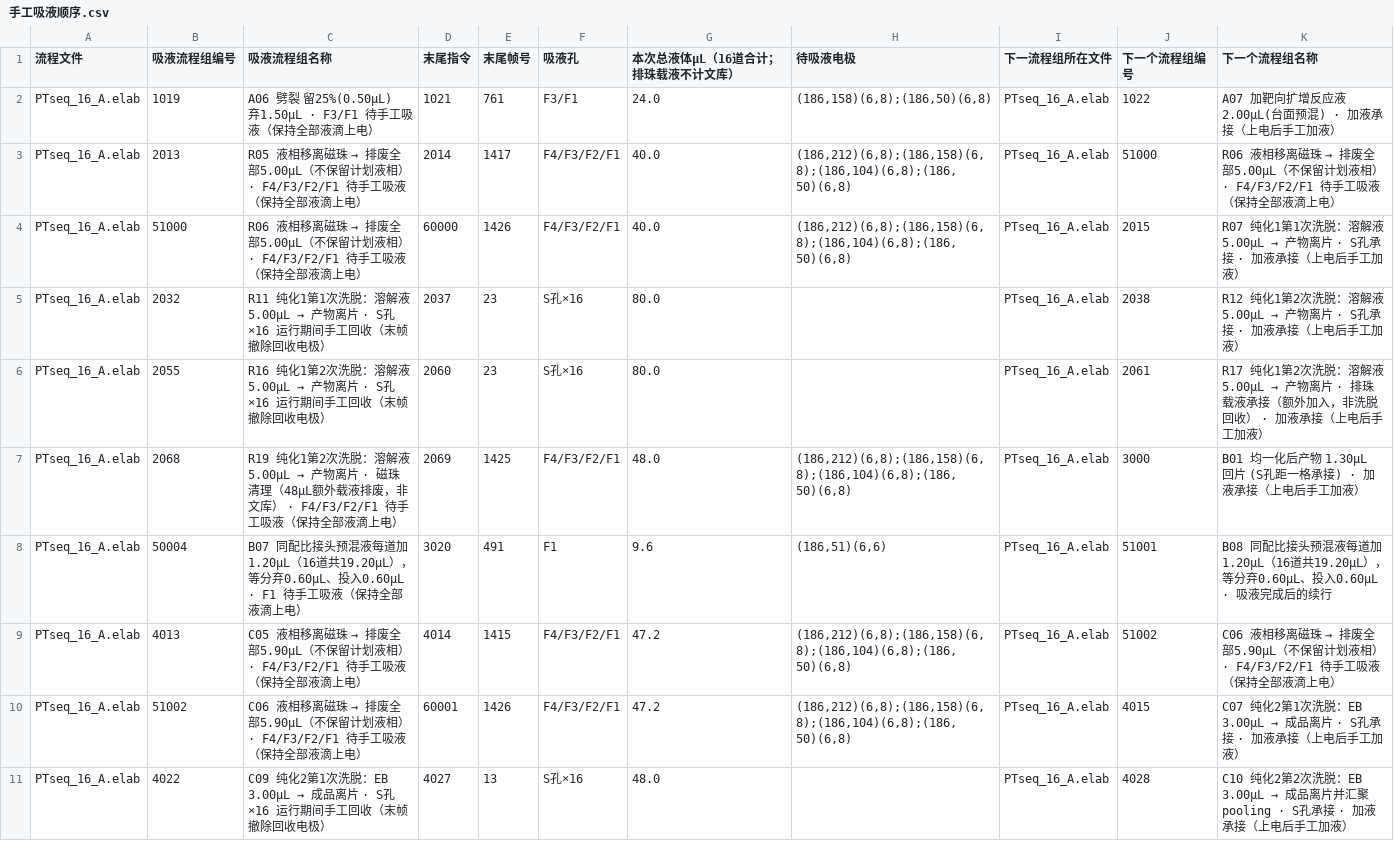
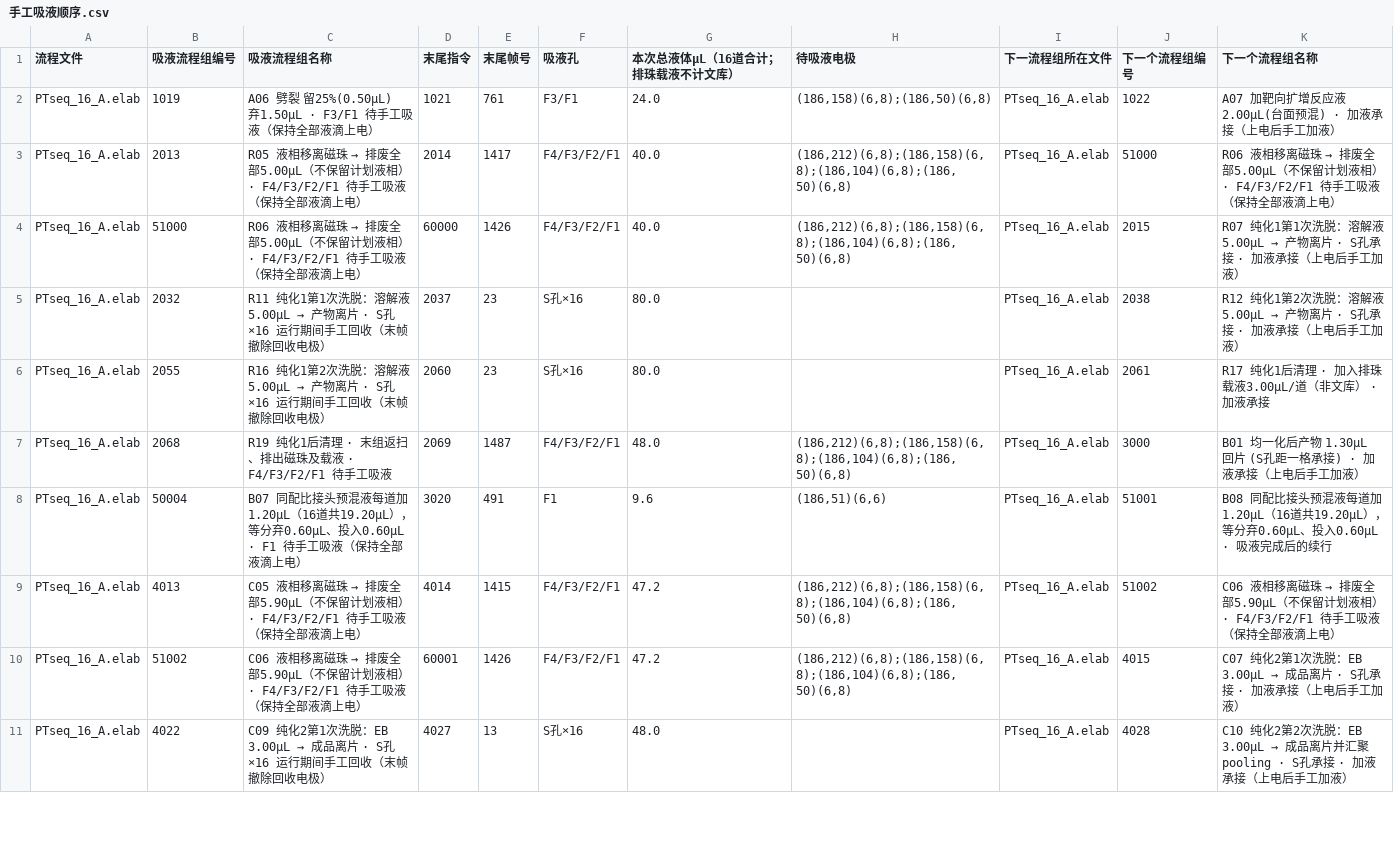
Before and after one commit to yoshnii/TFT_scripts, a CSV file: projects/PTseq_SIRO16_A_10x/手工吸液顺序.csv, drawn as a sheet; only a part is shown; the diff covers the shown part only.

```diff
--- a/projects/PTseq_SIRO16_A_10x/手工吸液顺序.csv
+++ b/projects/PTseq_SIRO16_A_10x/手工吸液顺序.csv
@@ -5,4 +5,4 @@ PTseq_16_A.elab,51000,R06 液相移离磁珠 → 排废全部5.00µL（不保留
 PTseq_16_A.elab,2032,R11 纯化1第1次洗脱：溶解液 5.00µL → 产物离片 · S孔×16 运行期间手工回收（末帧撤除回收电极）,2037,23,S孔×16,80.0,,PTseq_16_A.elab,2038,R12 纯化1第2次洗脱：溶解液 5.00µL → 产物离片 · S孔承接 · 加液承接（上电后手工加液）
-PTseq_16_A.elab,2055,R16 纯化1第2次洗脱：溶解液 5.00µL → 产物离片 · S孔×16 运行期间手工回收（末帧撤除回收电极）,2060,23,S孔×16,80.0,,PTseq_16_A.elab,2061,R17 纯化1第2次洗脱：溶解液 5.00µL → 产物离片 · 排珠载液承接（额外加入，非洗脱回收） · 加液承接（上电后手工加液）
-PTseq_16_A.elab,2068,R19 纯化1第2次洗脱：溶解液 5.00µL → 产物离片 · 磁珠清理（48µL额外载液排废，非文库） · F4/F3/F2/F1 待手工吸液（保持全部液滴上电）,2069,1425,F4/F3/F2/F1,48.0,"(186,212)(6,8);(186,158)(6,8);(186,104)(6,8);(186,50)(6,8)",PTseq_16_A.elab,3000,B01 均一化后产物 1.30µL 回片 (S孔距一格承接) · 加液承接（上电后手工加液）
+PTseq_16_A.elab,2055,R16 纯化1第2次洗脱：溶解液 5.00µL → 产物离片 · S孔×16 运行期间手工回收（末帧撤除回收电极）,2060,23,S孔×16,80.0,,PTseq_16_A.elab,2061,R17 纯化1后清理 · 加入排珠载液3.00µL/道（非文库） · 加液承接
+PTseq_16_A.elab,2068,R19 纯化1后清理 · 末组返扫、排出磁珠及载液 · F4/F3/F2/F1 待手工吸液,2069,1487,F4/F3/F2/F1,48.0,"(186,212)(6,8);(186,158)(6,8);(186,104)(6,8);(186,50)(6,8)",PTseq_16_A.elab,3000,B01 均一化后产物 1.30µL 回片 (S孔距一格承接) · 加液承接（上电后手工加液）
 PTseq_16_A.elab,50004,B07 同配比接头预混液每道加1.20µL（16道共19.20µL），等分弃0.60µL、投入0.60µL · F1 待手工吸液（保持全部液滴上电）,3020,491,F1,9.6,"(186,51)(6,6)",PTseq_16_A.elab,51001,B08 同配比接头预混液每道加1.20µL（16道共19.20µL），等分弃0.60µL、投入0.60µL · 吸液完成后的续行
```
Also changed, not shown: 3 edited cells elsewhere in this file, 10 other files.
